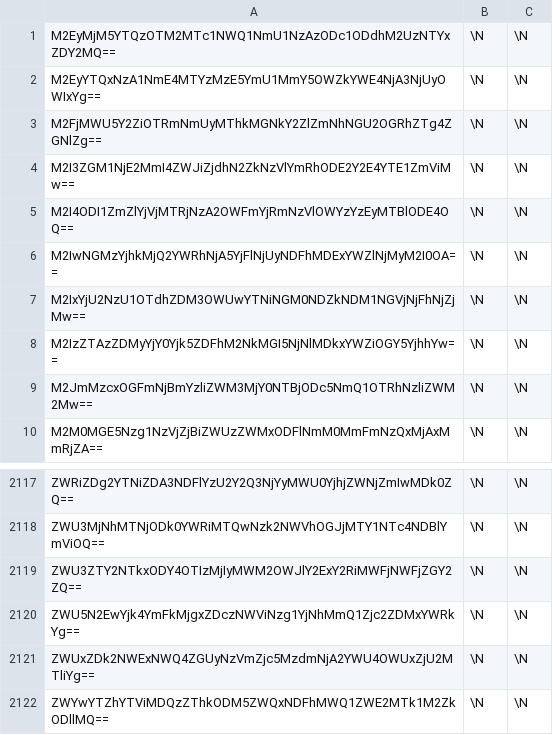
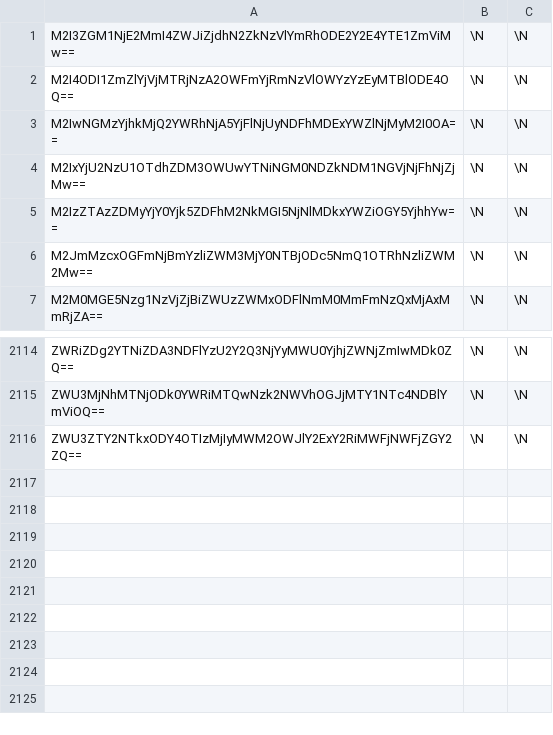
Before and after one commit to CyberSpace0/change_status, a CSV file: data.csv, drawn as a sheet; only a part is shown, gaps mark what is left out; the diff names each change by its address in the sheet, - before the commit and + after, or states it on an @@ line.

```diff
--- a/data.csv
+++ b/data.csv
-row 1: M2EyMjM5YTQzOTM2MTc1NWQ1NmU1NzAzODc1ODdhM2UzNTYxZDY2MQ== | \N | \N
-row 2: M2EyYTQxNzA1NmE4MTYzMzE5YmU1MmY5OWZkYWE4NjA3NjUyOWIxYg== | \N | \N
-row 3: M2FjMWU5Y2ZiOTRmNmUyMThkMGNkY2ZlZmNhNGU2OGRhZTg4ZGNlZg== | \N | \N
-row 2120: ZWU5N2EwYjk4YmFkMjgxZDczNWViNzg1YjNhMmQ1Zjc2ZDMxYWRkYg== | \N | \N
-row 2121: ZWUxZDk2NWExNWQ4ZGUyNzVmZjc5MzdmNjA2YWU4OWUxZjU2MTliYg== | \N | \N
-row 2122: ZWYwYTZhYTViMDQzZThkODM5ZWQxNDFhMWQ1ZWE2MTk1M2ZkODllMQ== | \N | \N
```
Also changed, not shown: 2 other files.
